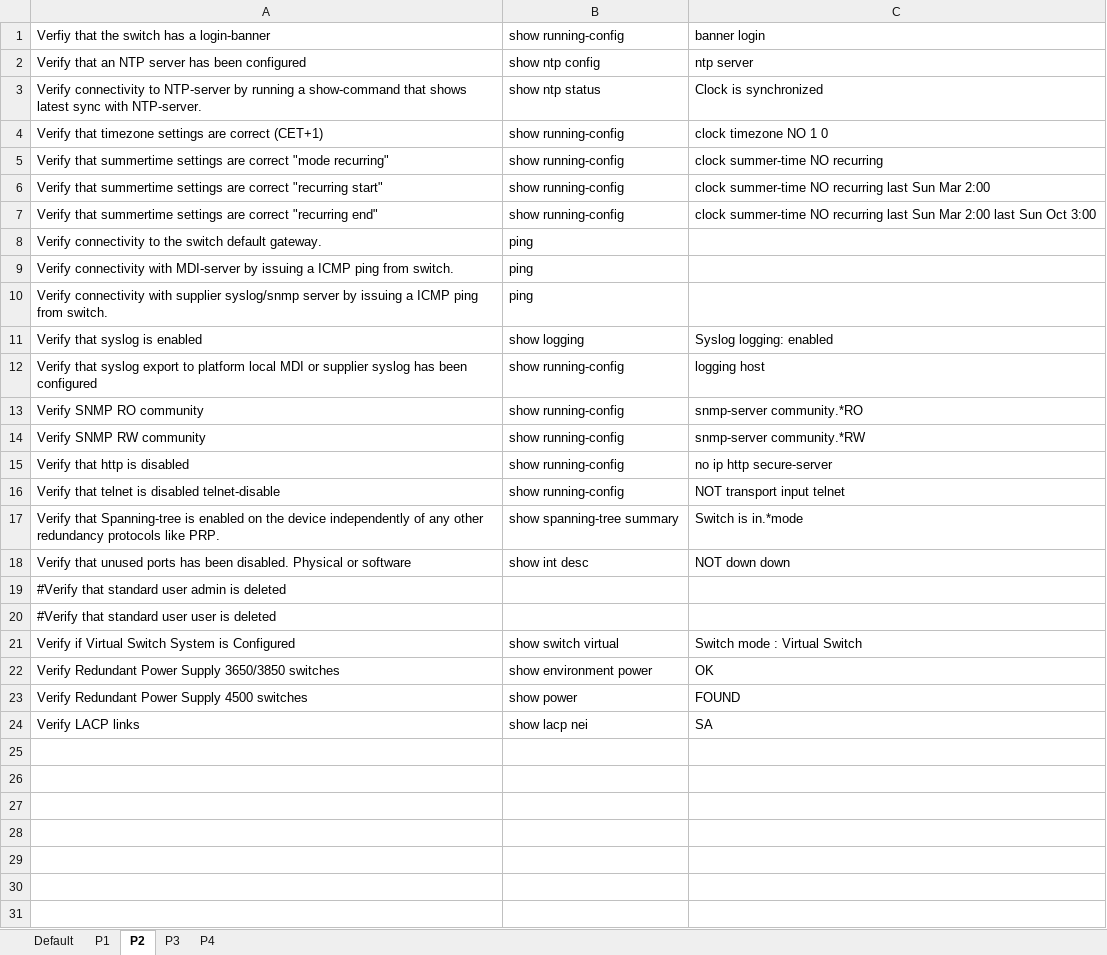
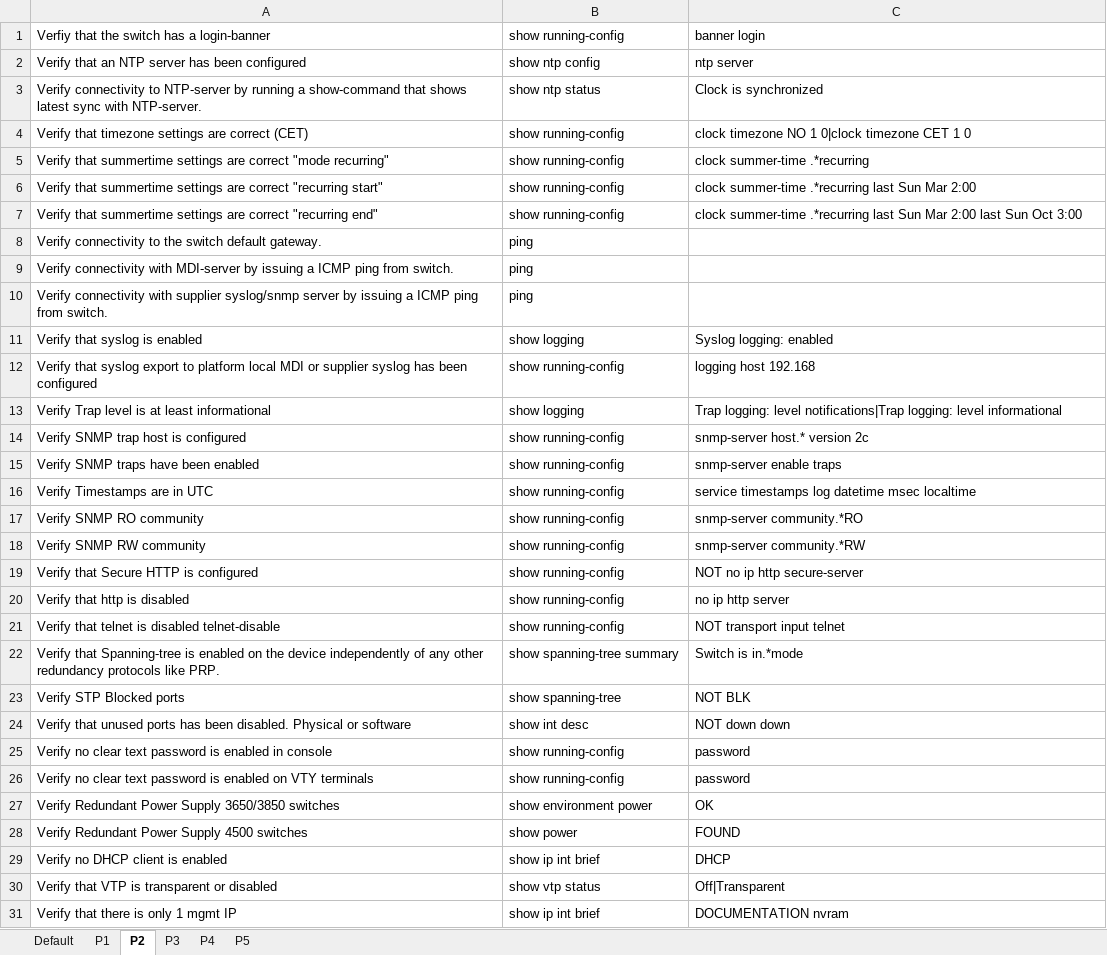
Before and after one commit to lvillatoroq/cisco_comission, an Excel workbook: input/analysis_config_cisco.xlsx, sheet P2, drawn as a sheet; only a part is shown; values as stored, in another font and other column widths than the file's, no borders; removed rows and columns are numbered as before the commit, all else as after; the diff covers the shown part only; the diff names each change by its address in the sheet, - before the commit and + after, or states it on an @@ line.

```diff
--- a/input/analysis_config_cisco.xlsx (sheet P2)
+++ b/input/analysis_config_cisco.xlsx (sheet P2)
+sheet tab: P5
-A4: …are correct (CET+1)
+A4: …are correct (CET)
-C4: clock timezone NO 1 0
+C4: clock timezone NO 1 0|clock timezone CET 1 0
-C5: clock summer-time NO recurring
+C5: clock summer-time .*recurring
-C6: clock summer-time NO recurring last Sun…
+C6: clock summer-time .*recurring last Sun…
-C7: clock summer-time NO recurring last Sun…
+C7: clock summer-time .*recurring last Sun…
-C12: logging host
+C12: logging host 192.168
+row 13: Verify Trap level is at least informational | show logging | Trap logging: level notifications|Trap logging: level informational
+row 14: Verify SNMP trap host is configured | show running-config | snmp-server host.* version 2c
+row 15: Verify SNMP traps have been enabled | show running-config | snmp-server enable traps
+row 16: Verify Timestamps are in UTC | show running-config | service timestamps log datetime msec localtime
+row 19: Verify that Secure HTTP is configured | show running-config | NOT no ip http secure-server
-C20: no ip http secure-server
+C20: no ip http server
+row 23: Verify STP Blocked ports | show spanning-tree | NOT BLK
-row 19: #Verify that standard user admin is deleted
-row 20: #Verify that standard user user is deleted
-row 21: Verify if Virtual Switch System is Configured | show switch virtual | Switch mode : Virtual Switch
+row 25: Verify no clear text password is enabled in console | show running-config | password
+row 26: Verify no clear text password is enabled on VTY terminals | show running-config | password
-row 24: Verify LACP links | show lacp nei | SA
+row 29: Verify no DHCP client is enabled | show ip int brief | DHCP
+row 30: Verify that VTP is transparent or disabled | show vtp status | Off|Transparent
+row 31: Verify that there is only 1 mgmt IP | show ip int brief | DOCUMENTATION nvram
```
Also changed, not shown: 6 added rows elsewhere in this sheet, sheet P1, sheet P4, sheet P3, sheet Default.
